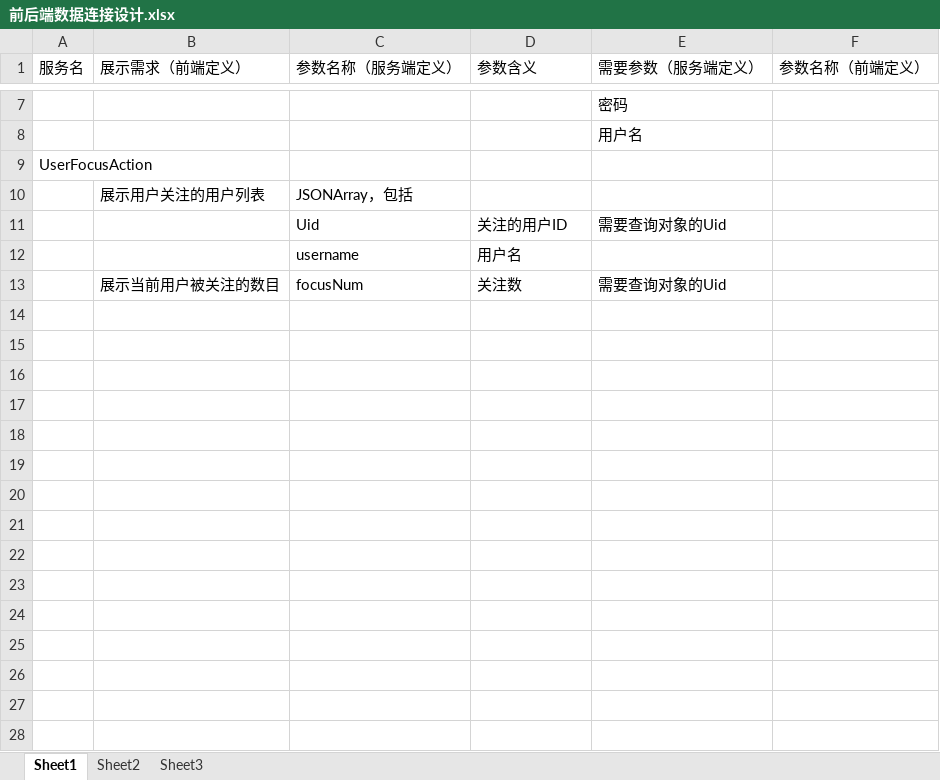
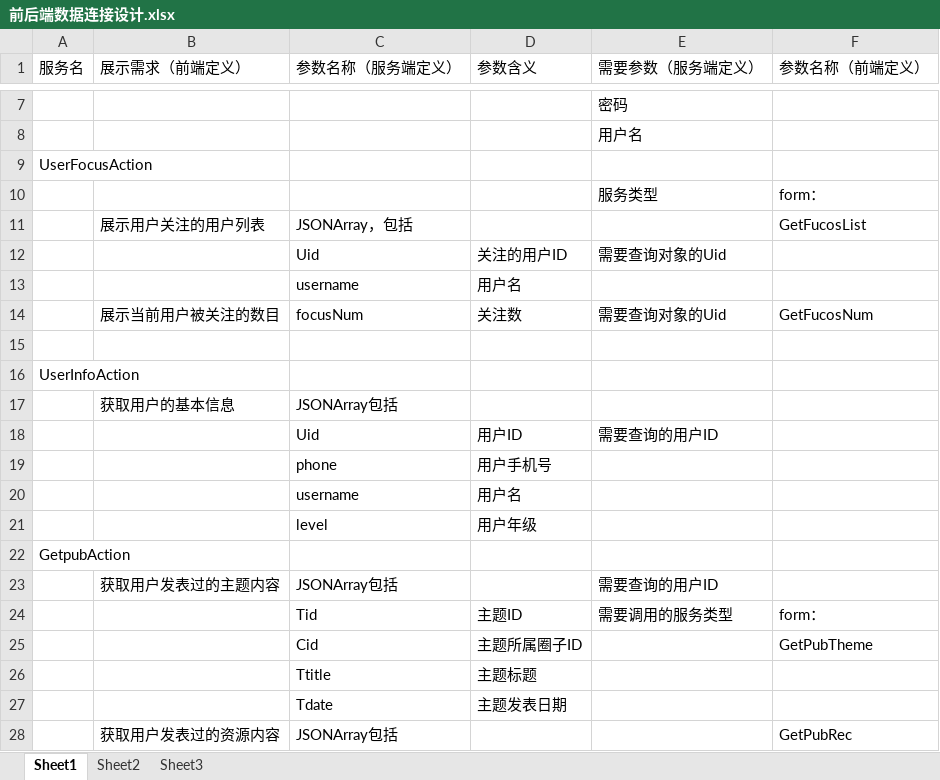
Before and after one commit to BlingSmile/TM, an Excel workbook: Files/SPE/DESIGN/前后端数据连接设计.xlsx, sheet Sheet1, drawn as a sheet; only a part is shown, gaps mark what is left out; values as stored, in another font and other column widths than the file's, no borders; addresses are those after the commit; the diff covers the shown part only; the diff names each change by its address in the sheet, - before the commit and + after, or states it on an @@ line.

```diff
--- a/Files/SPE/DESIGN/前后端数据连接设计.xlsx (sheet Sheet1)
+++ b/Files/SPE/DESIGN/前后端数据连接设计.xlsx (sheet Sheet1)
+row 10:  |  |  |  | 服务类型 | form：
-F11 (参数名称（前端定义）): (empty)
+F11 (参数名称（前端定义）): GetFucosList
-F14 (参数名称（前端定义）): (empty)
+F14 (参数名称（前端定义）): GetFucosNum
+row 15: (empty)
+row 16: UserInfoAction
+row 17:  | 获取用户的基本信息 | JSONArray包括
+row 18:  |  | Uid | 用户ID | 需要查询的用户ID
+row 19:  |  | phone | 用户手机号
+row 20:  |  | username | 用户名
+row 21:  |  | level | 用户年级
+row 22: GetpubAction
+row 23:  | 获取用户发表过的主题内容 | JSONArray包括 |  | 需要查询的用户ID
+row 24:  |  | Tid | 主题ID | 需要调用的服务类型 | form：
+row 25:  |  | Cid | 主题所属圈子ID |  | GetPubTheme
+row 26:  |  | Ttitle | 主题标题
+row 27:  |  | Tdate | 主题发表日期
+row 28:  | 获取用户发表过的资源内容 | JSONArray包括 |  |  | GetPubRec
```
Also changed, not shown: 31 added rows elsewhere in this sheet, 26 other files.
